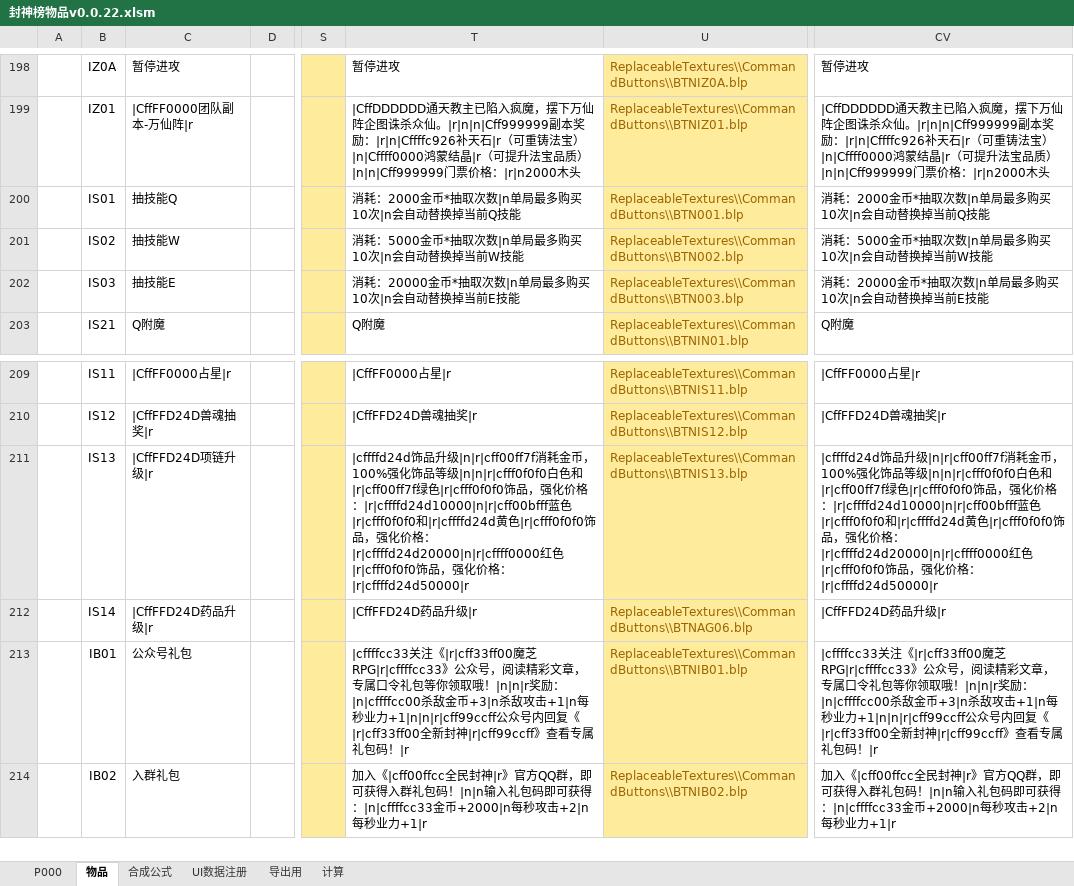
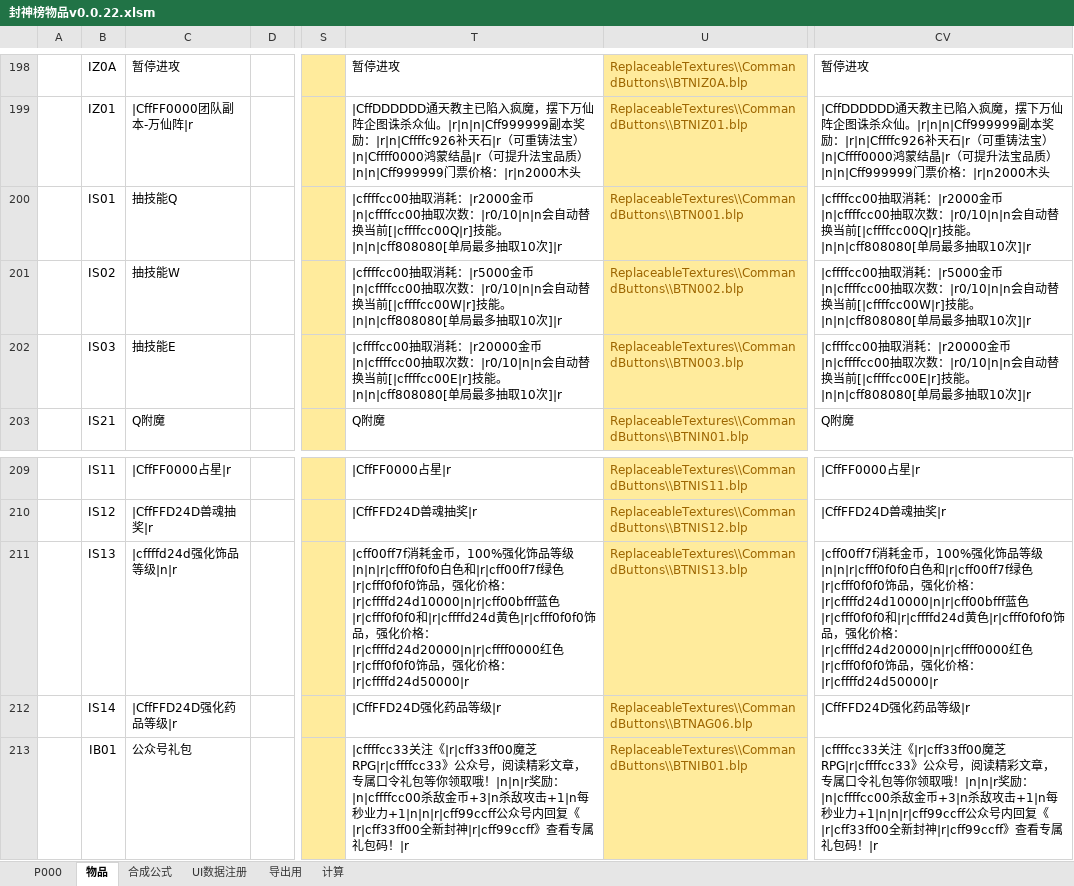
Before and after one commit to MageEgg/MageGame, an Excel workbook: 封神榜物品v0.0.22.xlsm, sheet 物品, drawn as a sheet; only a part is shown, gaps mark what is left out; the shorter side is filled out with more unchanged rows; values as stored, in another font and other column widths than the file's, no borders; the diff names each change by its address in the sheet, - before the commit and + after, or states it on an @@ line.

```diff
--- a/封神榜物品v0.0.22.xlsm (sheet 物品)
+++ b/封神榜物品v0.0.22.xlsm (sheet 物品)
-T200: 消耗：2000金币*抽取次数|n单局最多购买10次|n会自动替换掉当前Q技能
+T200: |cffffcc00抽取消耗：|r2000金币|n|cffffcc00抽取次数：|r0/10|n|n会自动替换当前[|cffffcc00Q|r]技能。|n|n|cff808080[单局最多抽取10次]|r
-CV200: 消耗：2000金币*抽取次数|n单局最多购买10次|n会自动替换掉当前Q技能
+CV200: |cffffcc00抽取消耗：|r2000金币|n|cffffcc00抽取次数：|r0/10|n|n会自动替换当前[|cffffcc00Q|r]技能。|n|n|cff808080[单局最多抽取10次]|r
-T201: 消耗：5000金币*抽取次数|n单局最多购买10次|n会自动替换掉当前W技能
+T201: |cffffcc00抽取消耗：|r5000金币|n|cffffcc00抽取次数：|r0/10|n|n会自动替换当前[|cffffcc00W|r]技能。|n|n|cff808080[单局最多抽取10次]|r
-CV201: 消耗：5000金币*抽取次数|n单局最多购买10次|n会自动替换掉当前W技能
+CV201: |cffffcc00抽取消耗：|r5000金币|n|cffffcc00抽取次数：|r0/10|n|n会自动替换当前[|cffffcc00W|r]技能。|n|n|cff808080[单局最多抽取10次]|r
-T202: 消耗：20000金币*抽取次数|n单局最多购买10次|n会自动替换掉当前E技能
+T202: |cffffcc00抽取消耗：|r20000金币|n|cffffcc00抽取次数：|r0/10|n|n会自动替换当前[|cffffcc00E|r]技能。|n|n|cff808080[单局最多抽取10次]|r
-CV202: 消耗：20000金币*抽取次数|n单局最多购买10次|n会自动替换掉当前E技能
+CV202: |cffffcc00抽取消耗：|r20000金币|n|cffffcc00抽取次数：|r0/10|n|n会自动替换当前[|cffffcc00E|r]技能。|n|n|cff808080[单局最多抽取10次]|r
-C211: |CffFFD24D项链升级|r
+C211: |cffffd24d强化饰品等级|n|r
-T211: |cffffd24d饰品升级|n|r|cff00ff7f消耗…
+T211: |cff00ff7f消耗…
-CV211: |cffffd24d饰品升级|n|r|cff00ff7f消耗…
+CV211: |cff00ff7f消耗…
-C212: |CffFFD24D药品升级|r
+C212: |CffFFD24D强化药品等级|r
-T212: |CffFFD24D药品升级|r
+T212: |CffFFD24D强化药品等级|r
-CV212: |CffFFD24D药品升级|r
+CV212: |CffFFD24D强化药品等级|r
```
Also changed, not shown: sheet P000, sheet UI数据注册, hidden cells, 9 other files.
